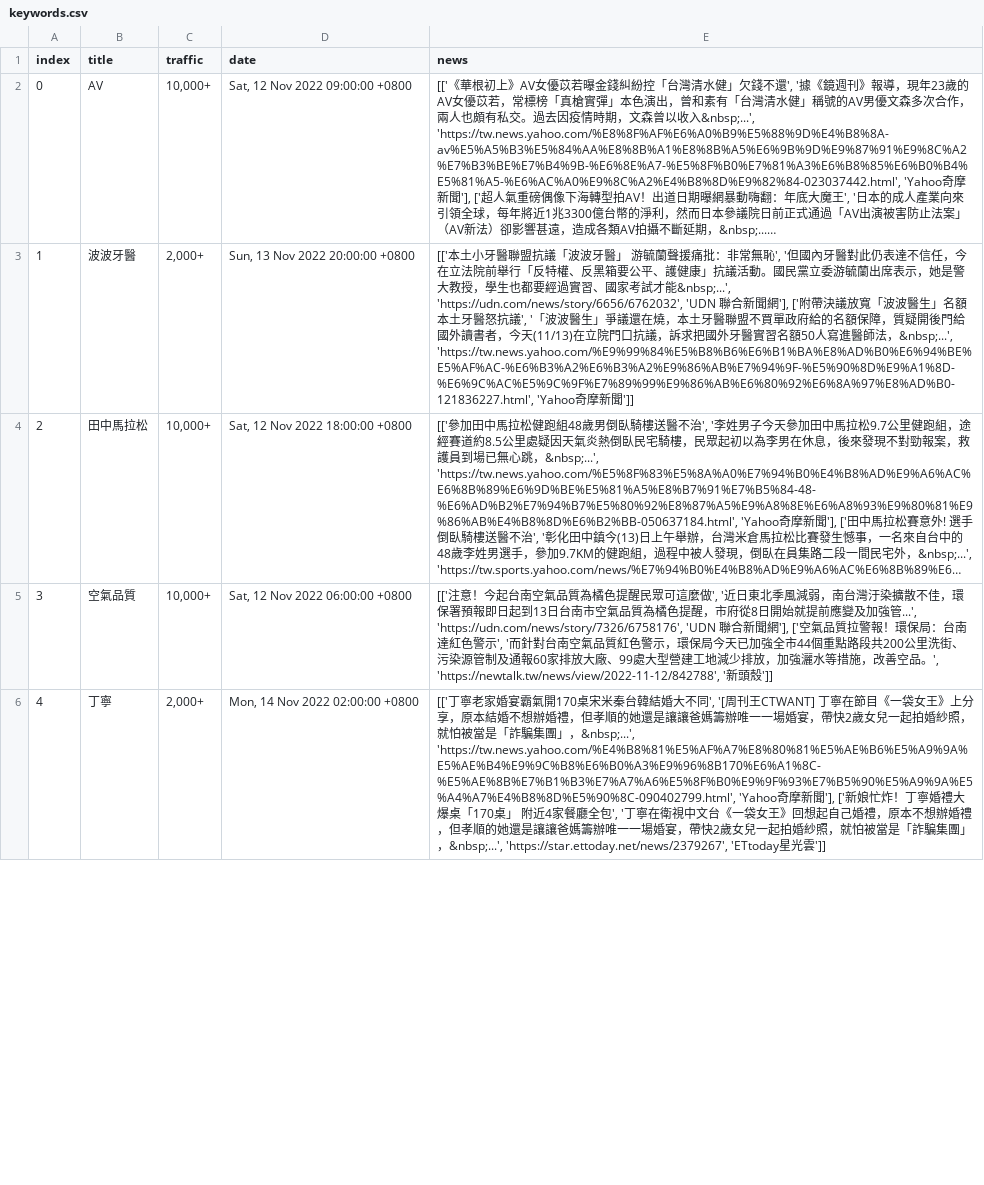
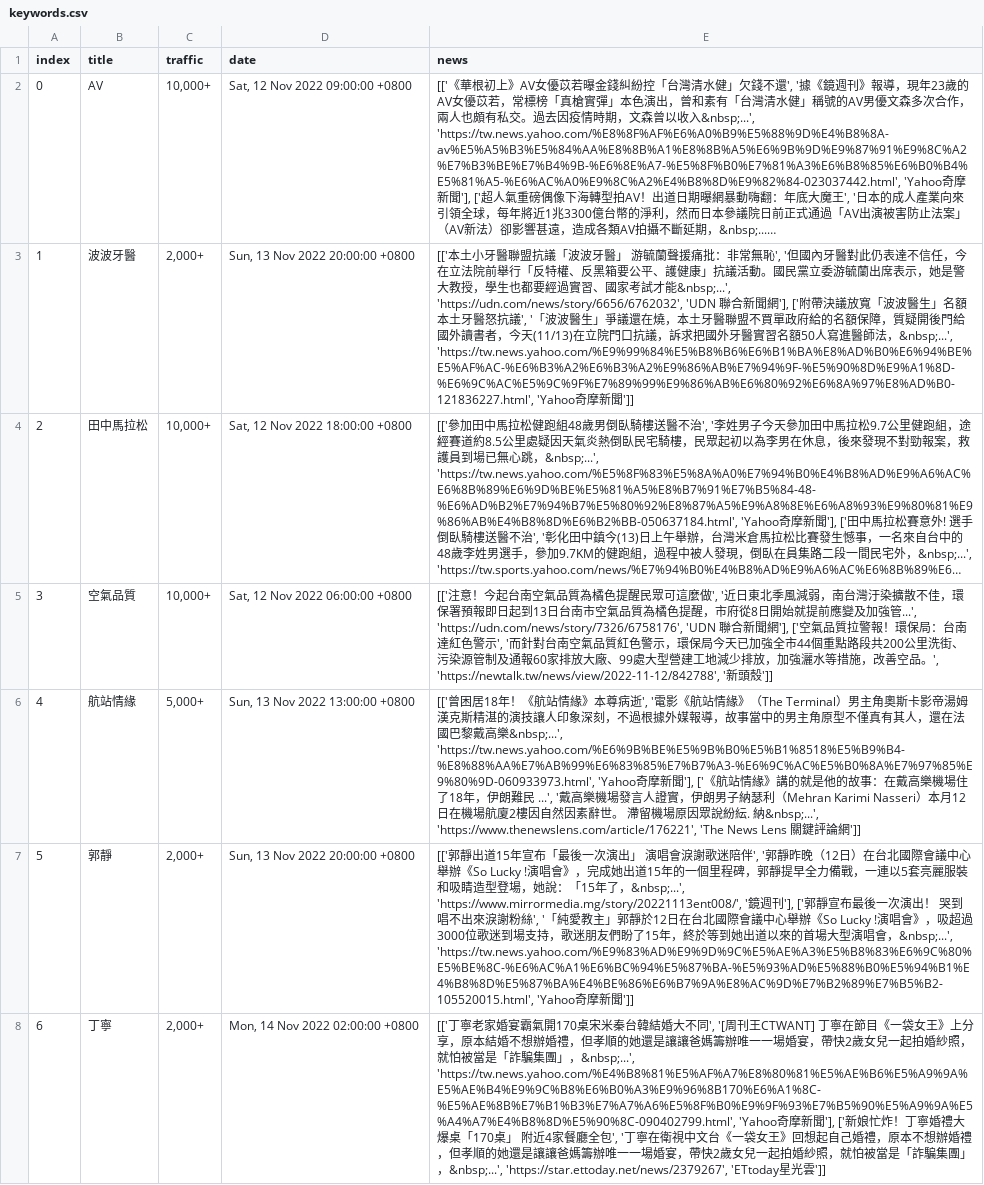
Before and after one commit to rockleona/chitchatter_crawler, a CSV file: output/keywords.csv, drawn as a sheet; only a part is shown; long unchanged cells end in …; addresses are those after the commit; the diff covers the shown part only; the diff names each change by its address in the sheet, - before the commit and + after, or states it on an @@ line.

```diff
--- a/output/keywords.csv
+++ b/output/keywords.csv
@@ row 15 moved to row 6: 4 @@
+row 7: 5 | 郭靜 | 2,000+ | Sun, 13 Nov 2022 20:00:00 +0800 | [['郭靜出道15年宣布「最後一次演出」 演唱會淚謝歌迷陪伴', '郭靜昨晚（12日）在台北國際會議中心舉辦《So Lucky !演唱會》，完成她出道15年的一個里程碑，郭靜提早全力備戰，一連以5套亮麗服裝和吸睛造型登場，她說：「15年了，&nbsp;...', 'https://www.mirrormedia.mg/story/20221113ent008/', '鏡週刊'], ['郭靜宣布最後一次演出！ 哭到唱不出來淚謝粉絲', '「純愛教主」郭靜於12日在台北國際會議中心舉辦《So Lucky !演唱會》，吸超過3000位歌迷到場支持，歌迷朋友們盼了15年，終於等到她出道以來的首場大型演唱會，&nbsp;...', 'https://tw.news.yahoo.com/%E9%83%AD%E9%9D%9C%E5%AE%A3%E5%B8%83%E6%9C%80%E5%BE%8C-%E6%AC%A1%E6%BC%94%E5%87%BA-%E5%93%AD%E5%88%B0%E5%94%B1%E4%B8%8D%E5%87%BA%E4%BE%86%E6%B7%9A%E8%AC%9D%E7%B2%89%E7%B5%B2-105520015.html', 'Yahoo奇摩新聞']]
@@ column A (index) renumbered from row 8 down @@
```
Also changed, not shown: 1 added row and 3 edited cells elsewhere in this file, 1 other file.
